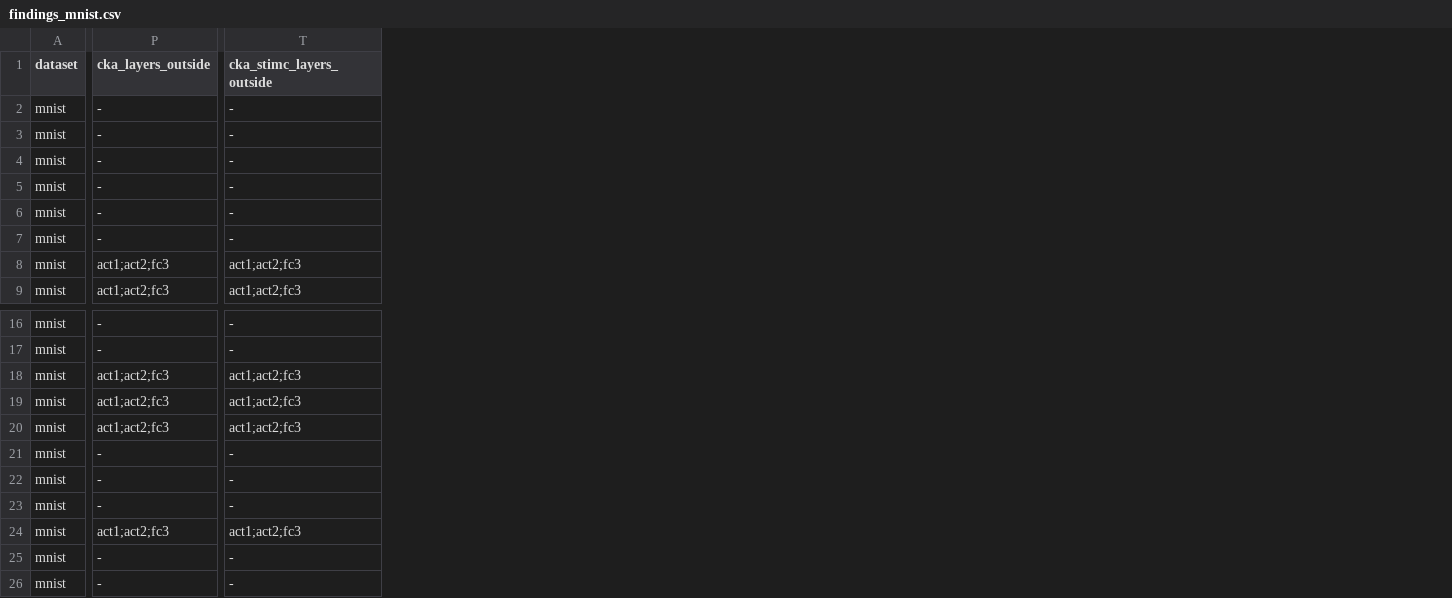
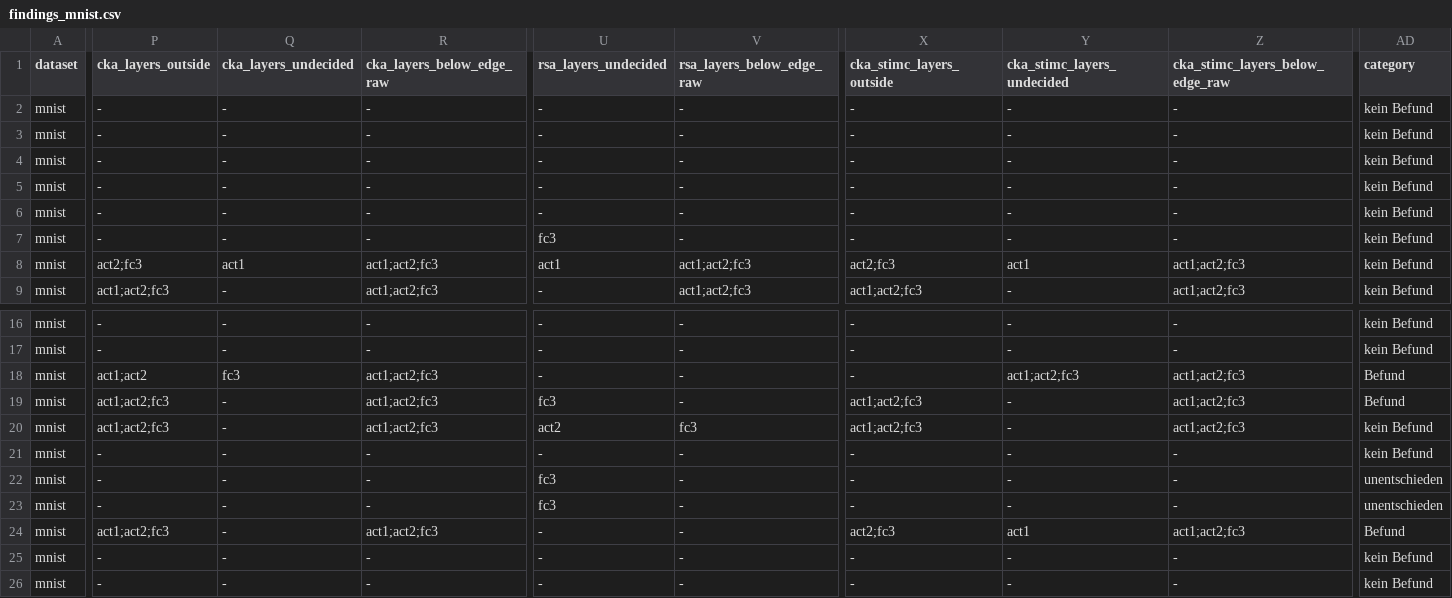
Before and after one commit to nilsleut/analog-geometry, a CSV file: results/findings_mnist.csv, drawn as a sheet; only a part is shown, gaps mark what is left out; addresses are those after the commit; the diff covers the shown part only; the diff names each change by its address in the sheet, - before the commit and + after, or states it on an @@ line.

```diff
--- a/results/findings_mnist.csv
+++ b/results/findings_mnist.csv
+column Q (cka_layers_undecided), rows 2-9: - | - | - | - | - | - | act1 | -; rows 16-26: - | - | fc3 | - | - | - | - | - | - | - | -
+column R (cka_layers_below_edge_raw), rows 2-9: - | - | - | - | - | - | act1;act2;fc3 | act1;act2;fc3; rows 16-26: - | - | act1;act2;fc3 | act1;act2;fc3 | act1;act2;fc3 | - | - | - | act1;act2;fc3 | - | -
+column U (rsa_layers_undecided), rows 2-9: - | - | - | - | - | fc3 | act1 | -; rows 16-26: - | - | - | fc3 | act2 | - | fc3 | fc3 | - | - | -
+column V (rsa_layers_below_edge_raw), rows 2-9: - | - | - | - | - | - | act1;act2;fc3 | act1;act2;fc3; rows 16-26: - | - | - | - | fc3 | - | - | - | - | - | -
+column Y (cka_stimc_layers_undecided), rows 2-9: - | - | - | - | - | - | act1 | -; rows 16-26: - | - | act1;act2;fc3 | - | - | - | - | - | act1 | - | -
+column Z (cka_stimc_layers_below_edge_raw), rows 2-9: - | - | - | - | - | - | act1;act2;fc3 | act1;act2;fc3; rows 16-26: - | - | act1;act2;fc3 | act1;act2;fc3 | act1;act2;fc3 | - | - | - | act1;act2;fc3 | - | -
+column AD (category), rows 2-9: all kein Befund; rows 16-26: kein Befund | kein Befund | Befund | Befund | kein Befund | kein Befund | unentschieden | unentschieden | Befund | kein Befund | kein Befund
-P8 (cka_layers_outside): act1;act2;fc3
+P8 (cka_layers_outside): act2;fc3
-X8 (cka_stimc_layers_outside): act1;act2;fc3
+X8 (cka_stimc_layers_outside): act2;fc3
-P18 (cka_layers_outside): act1;act2;fc3
+P18 (cka_layers_outside): act1;act2
-X18 (cka_stimc_layers_outside): act1;act2;fc3
+X18 (cka_stimc_layers_outside): -
-X24 (cka_stimc_layers_outside): act1;act2;fc3
+X24 (cka_stimc_layers_outside): act2;fc3
```
Also changed, not shown: 1 edited cell elsewhere in this file, results/findings_all.csv, results/findings_cifar10.csv, 17 other files.
